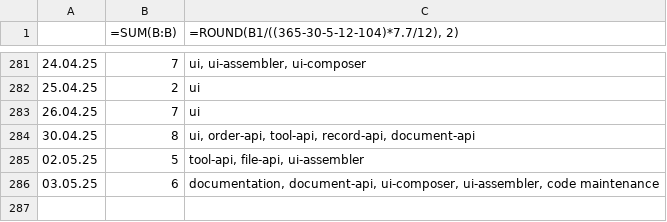
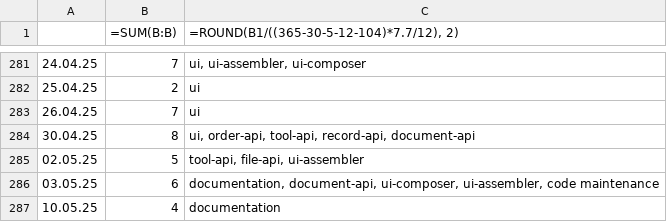
Before and after one commit to erroronline1/caro, a CSV file: shadow timesheet.csv, drawn as a sheet; only a part is shown, gaps mark what is left out.

Commit message:
semiautomated documentation screenshot helper

```diff
--- a/shadow timesheet.csv
+++ b/shadow timesheet.csv
@@ -286 +286,2 @@
 03.05.25,6,"documentation, document-api, ui-composer, ui-assembler, code maintenance"
+10.05.25,4,documentation
```
Also changed, not shown: 2 other files.
